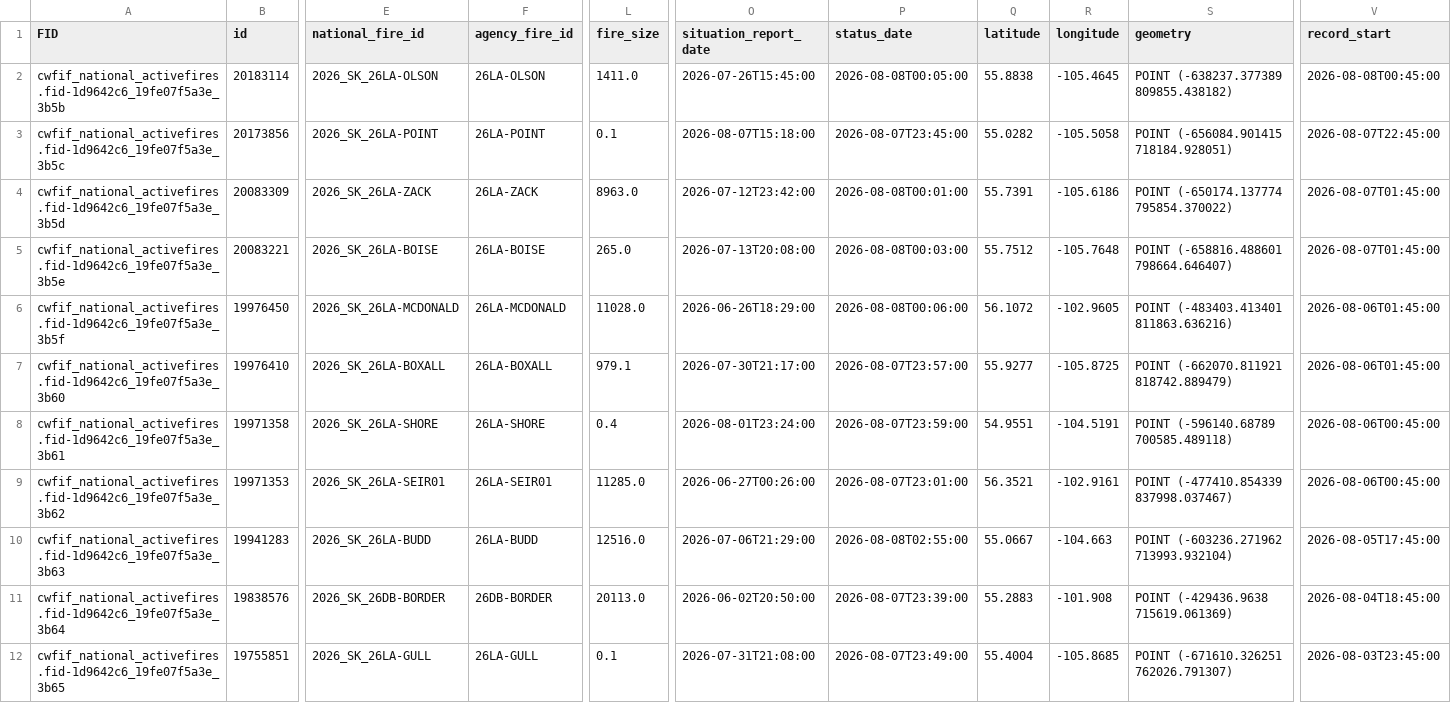
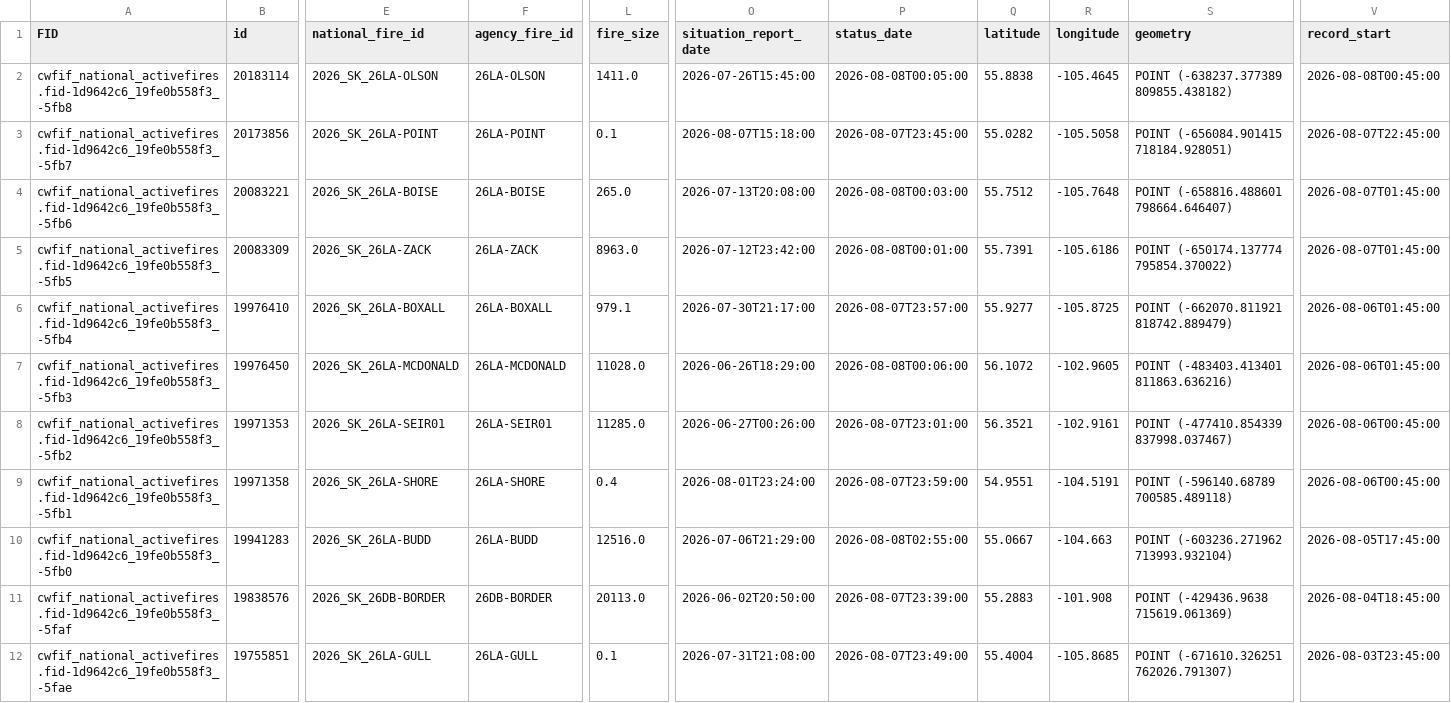
Before and after one commit to jagius/cda-air-quality-compiler, a CSV file: docs/active_fires_sk.csv, drawn as a sheet; only a part is shown, gaps mark what is left out; removed rows and columns are numbered as before the commit, all else as after; rows hold the shown columns only; the diff covers the shown part only; the diff names each change by its address in the sheet, - before the commit and + after, or states it on an @@ line.

```diff
--- a/docs/active_fires_sk.csv
+++ b/docs/active_fires_sk.csv
-A2 (FID): cwfif_national_activefires.fid-1d9642c6_19fe07f5a3e_3b5b
+A2 (FID): cwfif_national_activefires.fid-1d9642c6_19fe0b558f3_-5fb8
-A3 (FID): cwfif_national_activefires.fid-1d9642c6_19fe07f5a3e_3b5c
+A3 (FID): cwfif_national_activefires.fid-1d9642c6_19fe0b558f3_-5fb7
+row 4: cwfif_national_activefires.fid-1d9642c6_19fe0b558f3_-5fb6 | 20083221 | 2026_SK_26LA-BOISE | 26LA-BOISE | 265.0 | 2026-07-13T20:08:00 | 2026-08-08T00:03:00 | 55.7512 | -105.7648 | POINT (-658816.488601 798664.646407) | 2026-08-07T01:45:00
-A5 (FID): cwfif_national_activefires.fid-1d9642c6_19fe07f5a3e_3b5d
+A5 (FID): cwfif_national_activefires.fid-1d9642c6_19fe0b558f3_-5fb5
-A6 (FID): cwfif_national_activefires.fid-1d9642c6_19fe07f5a3e_3b5e
+A6 (FID): cwfif_national_activefires.fid-1d9642c6_19fe0b558f3_-5fb4
-B6 (id): 20083221
+B6 (id): 19976410
-E6 (national_fire_id): 2026_SK_26LA-BOISE
+E6 (national_fire_id): 2026_SK_26LA-BOXALL
-F6 (agency_fire_id): 26LA-BOISE
+F6 (agency_fire_id): 26LA-BOXALL
-L6 (fire_size): 265.0
+L6 (fire_size): 979.1
-O6 (situation_report_date): 2026-07-13T20:08:00
+O6 (situation_report_date): 2026-07-30T21:17:00
-P6 (status_date): 2026-08-08T00:03:00
+P6 (status_date): 2026-08-07T23:57:00
-Q6 (latitude): 55.7512
+Q6 (latitude): 55.9277
-R6 (longitude): -105.7648
+R6 (longitude): -105.8725
-S6 (geometry): POINT (-658816.488601 798664.646407)
+S6 (geometry): POINT (-662070.811921 818742.889479)
-V6 (record_start): 2026-08-07T01:45:00
+V6 (record_start): 2026-08-06T01:45:00
-A7 (FID): cwfif_national_activefires.fid-1d9642c6_19fe07f5a3e_3b5f
+A7 (FID): cwfif_national_activefires.fid-1d9642c6_19fe0b558f3_-5fb3
-A8 (FID): cwfif_national_activefires.fid-1d9642c6_19fe07f5a3e_3b60
+A8 (FID): cwfif_national_activefires.fid-1d9642c6_19fe0b558f3_-5fb2
-B8 (id): 19976410
+B8 (id): 19971353
-E8 (national_fire_id): 2026_SK_26LA-BOXALL
+E8 (national_fire_id): 2026_SK_26LA-SEIR01
-F8 (agency_fire_id): 26LA-BOXALL
+F8 (agency_fire_id): 26LA-SEIR01
-L8 (fire_size): 979.1
+L8 (fire_size): 11285.0
-O8 (situation_report_date): 2026-07-30T21:17:00
+O8 (situation_report_date): 2026-06-27T00:26:00
-P8 (status_date): 2026-08-07T23:57:00
+P8 (status_date): 2026-08-07T23:01:00
-Q8 (latitude): 55.9277
+Q8 (latitude): 56.3521
-R8 (longitude): -105.8725
+R8 (longitude): -102.9161
-S8 (geometry): POINT (-662070.811921 818742.889479)
+S8 (geometry): POINT (-477410.854339 837998.037467)
-V8 (record_start): 2026-08-06T01:45:00
+V8 (record_start): 2026-08-06T00:45:00
-A9 (FID): cwfif_national_activefires.fid-1d9642c6_19fe07f5a3e_3b61
+A9 (FID): cwfif_national_activefires.fid-1d9642c6_19fe0b558f3_-5fb1
-row 9: cwfif_national_activefires.fid-1d9642c6_19fe07f5a3e_3b62 | 19971353 | 2026_SK_26LA-SEIR01 | 26LA-SEIR01 | 11285.0 | 2026-06-27T00:26:00 | 2026-08-07T23:01:00 | 56.3521 | -102.9161 | POINT (-477410.854339 837998.037467) | 2026-08-06T00:45:00
-A10 (FID): cwfif_national_activefires.fid-1d9642c6_19fe07f5a3e_3b63
+A10 (FID): cwfif_national_activefires.fid-1d9642c6_19fe0b558f3_-5fb0
-A11 (FID): cwfif_national_activefires.fid-1d9642c6_19fe07f5a3e_3b64
+A11 (FID): cwfif_national_activefires.fid-1d9642c6_19fe0b558f3_-5faf
-A12 (FID): cwfif_national_activefires.fid-1d9642c6_19fe07f5a3e_3b65
+A12 (FID): cwfif_national_activefires.fid-1d9642c6_19fe0b558f3_-5fae
```
Also changed, not shown: 1 added row, 1 removed row and 17 edited cells elsewhere in this file, docs/active_fires.csv, docs/active_fires_bc.csv, 8 other files.
